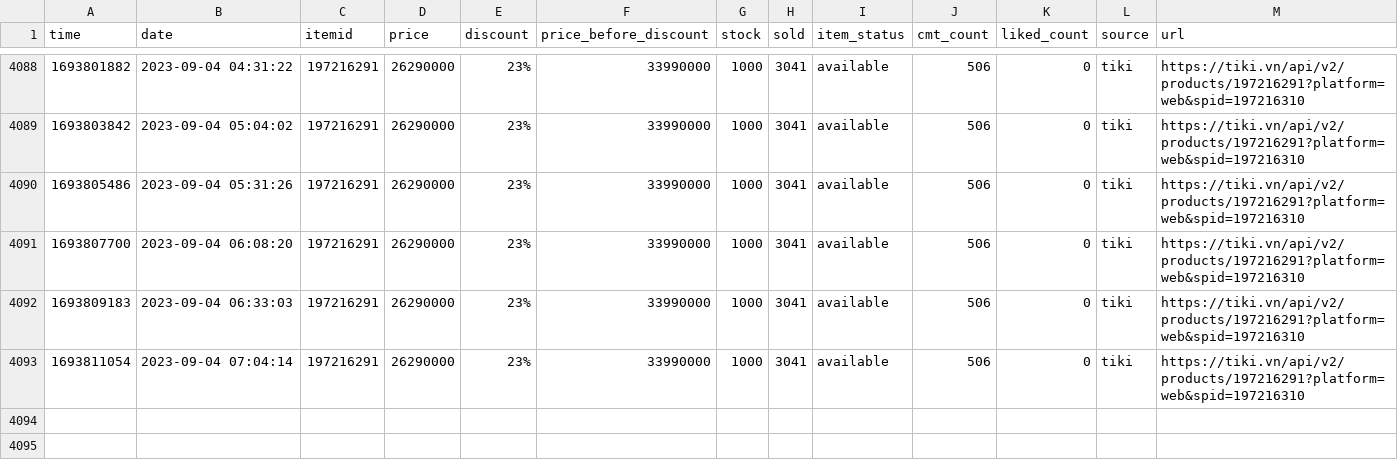
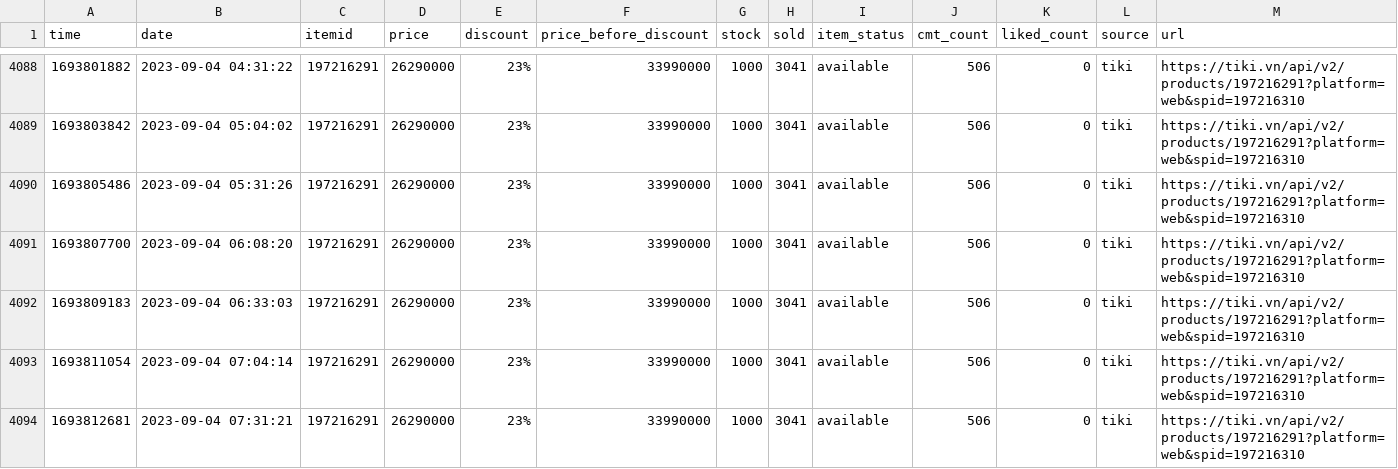
Before and after one commit to neko-pro/rez0nk, a CSV file: data/history/197216291.csv, drawn as a sheet; only a part is shown, gaps mark what is left out; the diff names each change by its address in the sheet, - before the commit and + after, or states it on an @@ line.

```diff
--- a/data/history/197216291.csv
+++ b/data/history/197216291.csv
+row 4094: 1693812681 | 2023-09-04 07:31:21 | 197216291 | 26290000 | 23% | 33990000 | 1000 | 3041 | available | 506 | 0 | tiki | https://tiki.vn/api/v2/products/197216291?platform=web&spid=197216310
```
Also changed, not shown: data/history/127367894.csv, data/history/183035665.csv, 11 other files.
